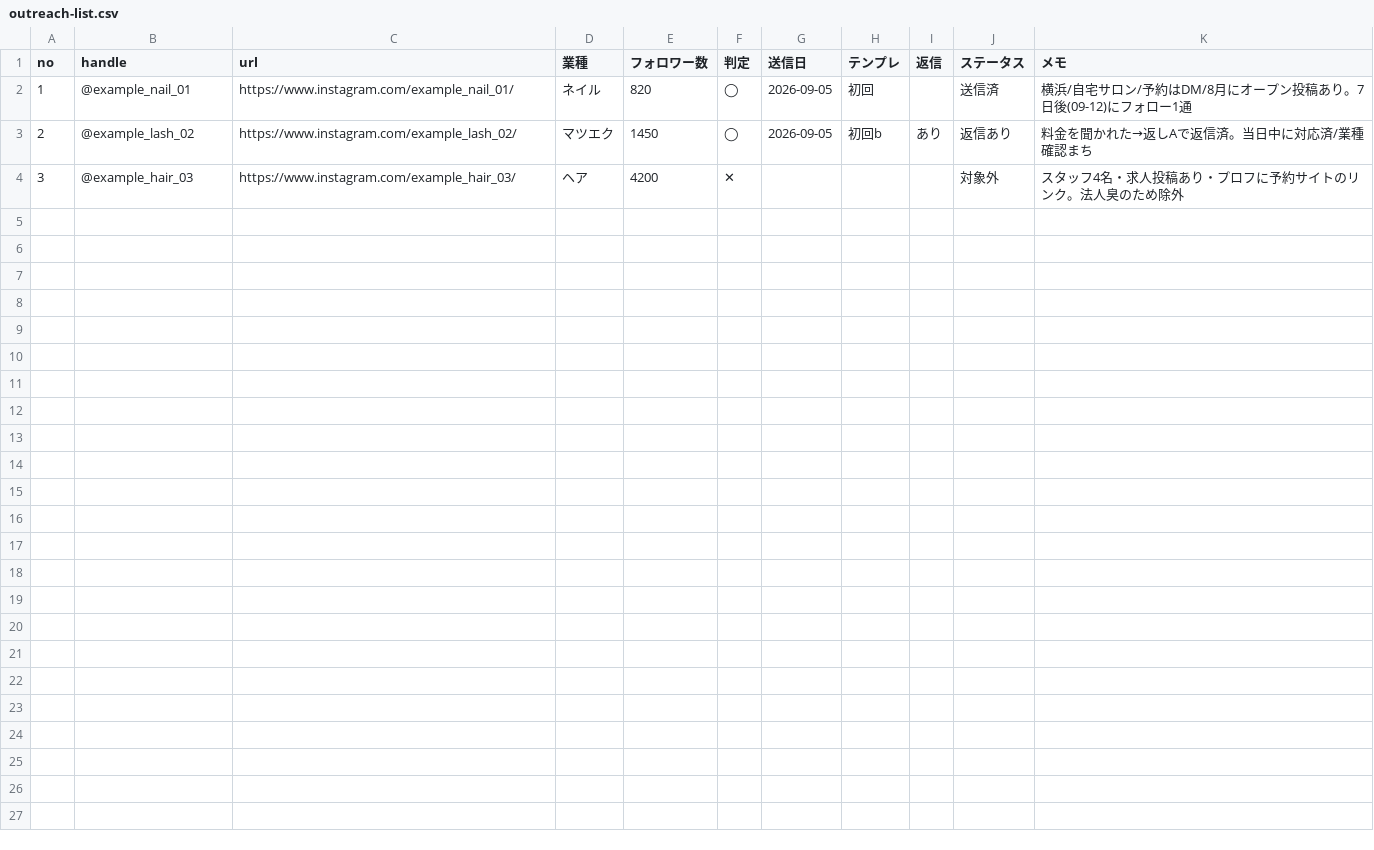
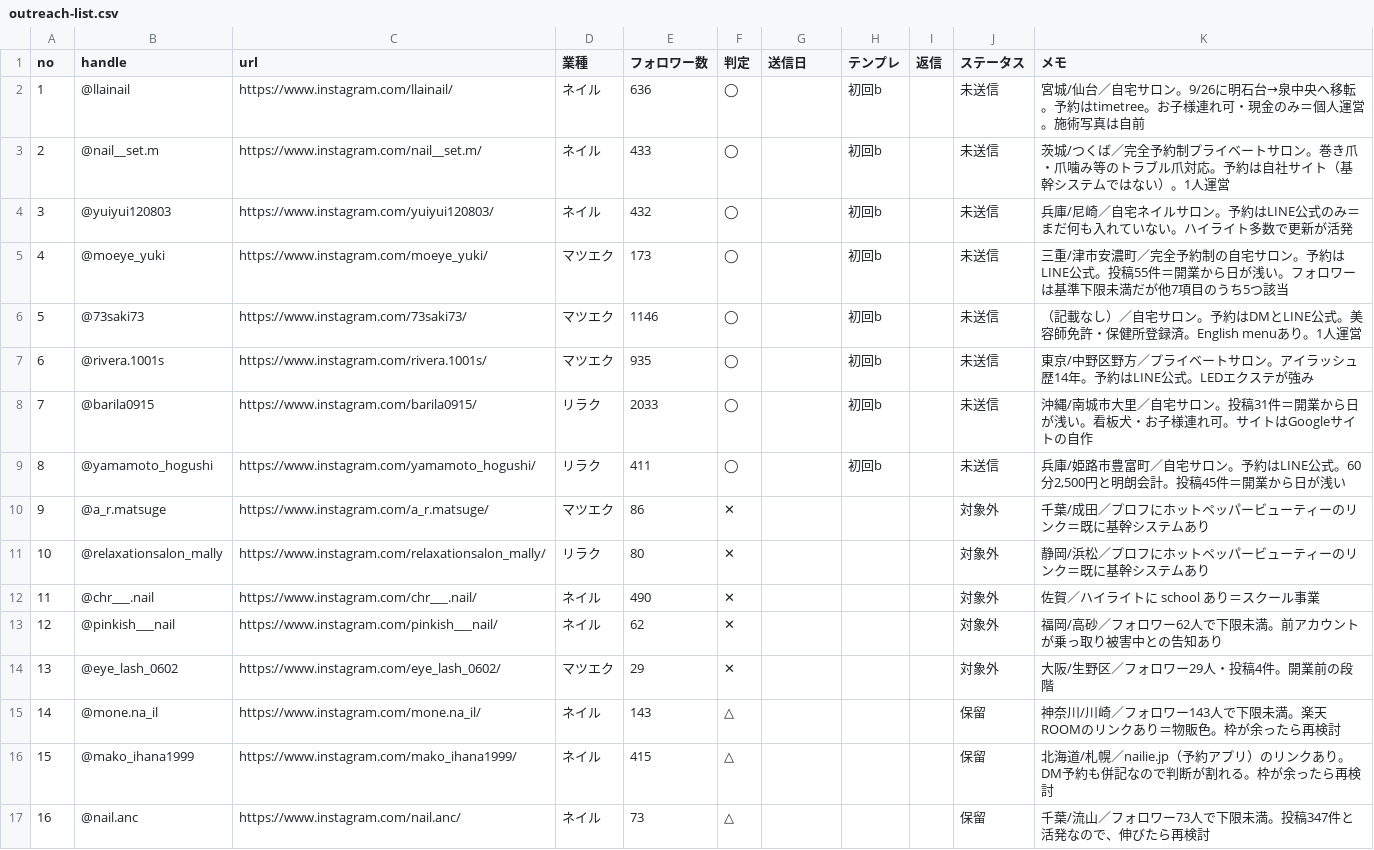
Before and after one commit to koutokukai/salon-karte, a CSV file: marketing/outreach-list.csv, drawn as a sheet.

```diff
--- a/marketing/outreach-list.csv
+++ b/marketing/outreach-list.csv
@@ -1,4 +1,17 @@
 no,handle,url,業種,フォロワー数,判定,送信日,テンプレ,返信,ステータス,メモ
-1,@example_nail_01,https://www.instagram.com/example_nail_01/,ネイル,820,◯,2026-09-05,初回,,送信済,横浜/自宅サロン/予約はDM/8月にオープン投稿あり。7日後(09-12)にフォロー1通
-2,@example_lash_02,https://www.instagram.com/example_lash_02/,マツエク,1450,◯,2026-09-05,初回b,あり,返信あり,料金を聞かれた→返しAで返信済。当日中に対応済/業種確認まち
-3,@example_hair_03,https://www.instagram.com/example_hair_03/,ヘア,4200,✕,,,,対象外,スタッフ4名・求人投稿あり・プロフに予約サイトのリンク。法人臭のため除外
+1,@llainail,https://www.instagram.com/llainail/,ネイル,636,◯,,初回b,,未送信,宮城/仙台／自宅サロン。9/26に明石台→泉中央へ移転。予約はtimetree。お子様連れ可・現金のみ＝個人運営。施術写真は自前
+2,@nail__set.m,https://www.instagram.com/nail__set.m/,ネイル,433,◯,,初回b,,未送信,茨城/つくば／完全予約制プライベートサロン。巻き爪・爪噛み等のトラブル爪対応。予約は自社サイト（基幹システムではない）。1人運営
+3,@yuiyui120803,https://www.instagram.com/yuiyui120803/,ネイル,432,◯,,初回b,,未送信,兵庫/尼崎／自宅ネイルサロン。予約はLINE公式のみ＝まだ何も入れていない。ハイライト多数で更新が活発
+4,@moeye_yuki,https://www.instagram.com/moeye_yuki/,マツエク,173,◯,,初回b,,未送信,三重/津市安濃町／完全予約制の自宅サロン。予約はLINE公式。投稿55件＝開業から日が浅い。フォロワーは基準下限未満だが他7項目のうち5つ該当
+5,@73saki73,https://www.instagram.com/73saki73/,マツエク,1146,◯,,初回b,,未送信,（記載なし）／自宅サロン。予約はDMとLINE公式。美容師免許・保健所登録済。English menuあり。1人運営
+6,@rivera.1001s,https://www.instagram.com/rivera.1001s/,マツエク,935,◯,,初回b,,未送信,東京/中野区野方／プライベートサロン。アイラッシュ歴14年。予約はLINE公式。LEDエクステが強み
+7,@barila0915,https://www.instagram.com/barila0915/,リラク,2033,◯,,初回b,,未送信,沖縄/南城市大里／自宅サロン。投稿31件＝開業から日が浅い。看板犬・お子様連れ可。サイトはGoogleサイトの自作
+8,@yamamoto_hogushi,https://www.instagram.com/yamamoto_hogushi/,リラク,411,◯,,初回b,,未送信,"兵庫/姫路市豊富町／自宅サロン。予約はLINE公式。60分2,500円と明朗会計。投稿45件＝開業から日が浅い"
+9,@a_r.matsuge,https://www.instagram.com/a_r.matsuge/,マツエク,86,✕,,,,対象外,千葉/成田／プロフにホットペッパービューティーのリンク＝既に基幹システムあり
+10,@relaxationsalon_mally,https://www.instagram.com/relaxationsalon_mally/,リラク,80,✕,,,,対象外,静岡/浜松／プロフにホットペッパービューティーのリンク＝既に基幹システムあり
+11,@chr___.nail,https://www.instagram.com/chr___.nail/,ネイル,490,✕,,,,対象外,佐賀／ハイライトに school あり＝スクール事業
+12,@pinkish___nail,https://www.instagram.com/pinkish___nail/,ネイル,62,✕,,,,対象外,福岡/高砂／フォロワー62人で下限未満。前アカウントが乗っ取り被害中との告知あり
+13,@eye_lash_0602,https://www.instagram.com/eye_lash_0602/,マツエク,29,✕,,,,対象外,大阪/生野区／フォロワー29人・投稿4件。開業前の段階
+14,@mone.na_il,https://www.instagram.com/mone.na_il/,ネイル,143,△,,,,保留,神奈川/川崎／フォロワー143人で下限未満。楽天ROOMのリンクあり＝物販色。枠が余ったら再検討
+15,@mako_ihana1999,https://www.instagram.com/mako_ihana1999/,ネイル,415,△,,,,保留,北海道/札幌／nailie.jp（予約アプリ）のリンクあり。DM予約も併記なので判断が割れる。枠が余ったら再検討
+16,@nail.anc,https://www.instagram.com/nail.anc/,ネイル,73,△,,,,保留,千葉/流山／フォロワー73人で下限未満。投稿347件と活発なので、伸びたら再検討
```
Also changed, not shown: 1 other file.
